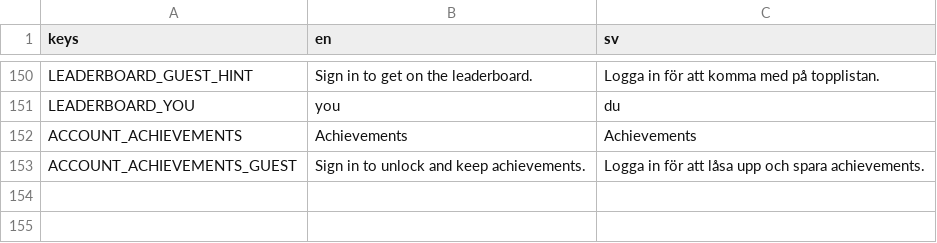
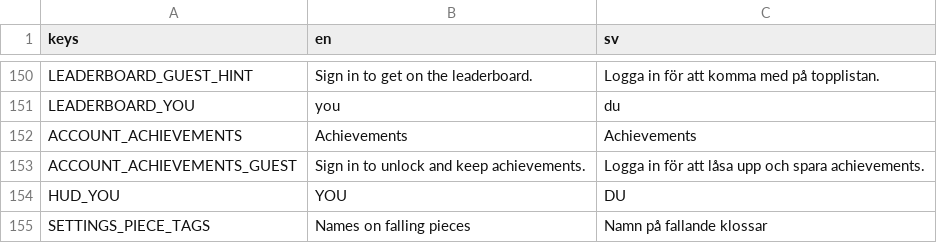
Before and after one commit to hjelmdev/block-pact, a CSV file: localization/strings.csv, drawn as a sheet; only a part is shown, gaps mark what is left out; the diff names each change by its address in the sheet, - before the commit and + after, or states it on an @@ line.

```diff
--- a/localization/strings.csv
+++ b/localization/strings.csv
+row 154: HUD_YOU | YOU | DU
+row 155: SETTINGS_PIECE_TAGS | Names on falling pieces | Namn på fallande klossar
```
Also changed, not shown: 4 other files.
